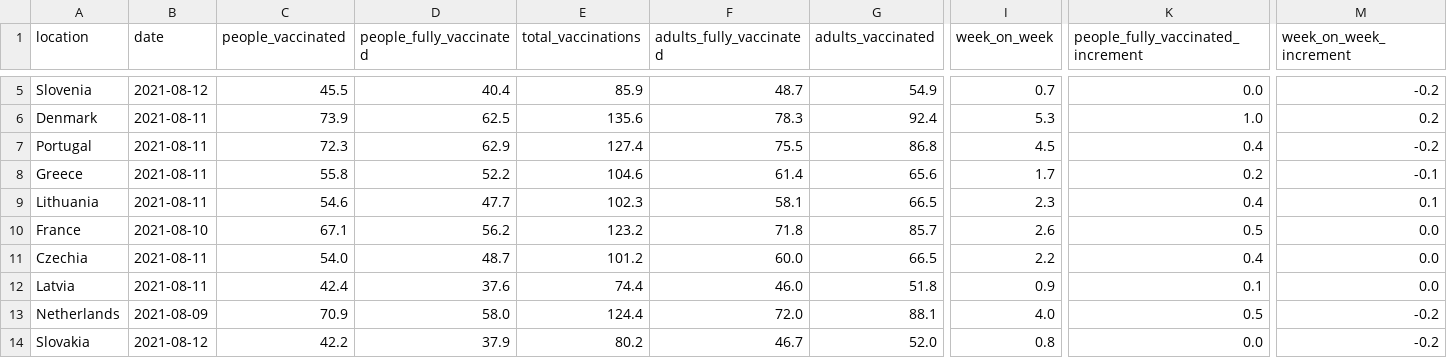
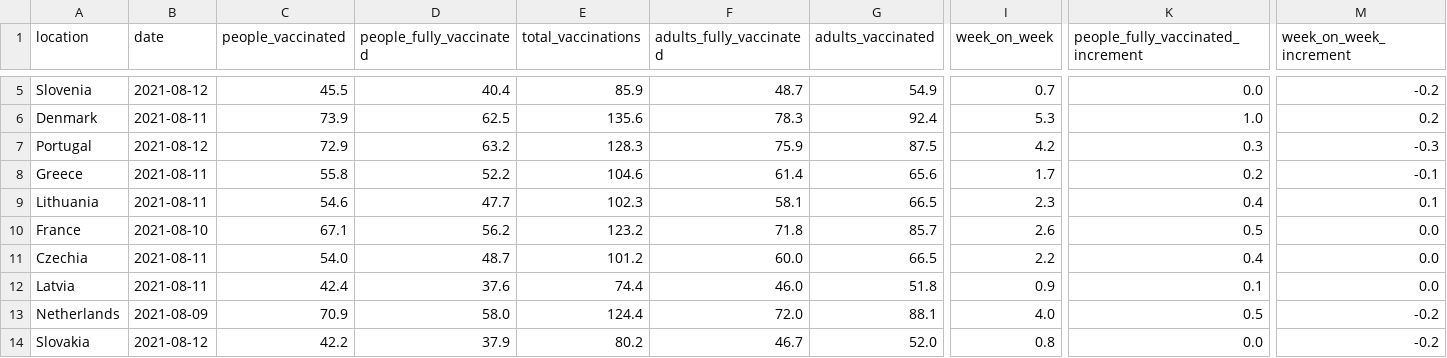
Before and after one commit to blasf1/covid_vaccine_progress_bot, a CSV file: latest.csv, drawn as a sheet; only a part is shown, gaps mark what is left out; the diff covers the shown part only; the diff names each change by its address in the sheet, - before the commit and + after, or states it on an @@ line.

Commit message:
[BOT] Update data and sources for website

```diff
--- a/latest.csv
+++ b/latest.csv
-B7 (date): 2021-08-11
+B7 (date): 2021-08-12
-C7 (people_vaccinated): 72.3
+C7 (people_vaccinated): 72.9
-D7 (people_fully_vaccinated): 62.9
+D7 (people_fully_vaccinated): 63.2
-E7 (total_vaccinations): 127.4
+E7 (total_vaccinations): 128.3
-F7 (adults_fully_vaccinated): 75.5
+F7 (adults_fully_vaccinated): 75.9
-G7 (adults_vaccinated): 86.8
+G7 (adults_vaccinated): 87.5
-I7 (week_on_week): 4.5
+I7 (week_on_week): 4.2
-K7: 0.4
+K7: 0.3
-M7 (week_on_week_increment): -0.2
+M7 (week_on_week_increment): -0.3
```
Also changed, not shown: 1 edited cell elsewhere in this file, 2 other files.
